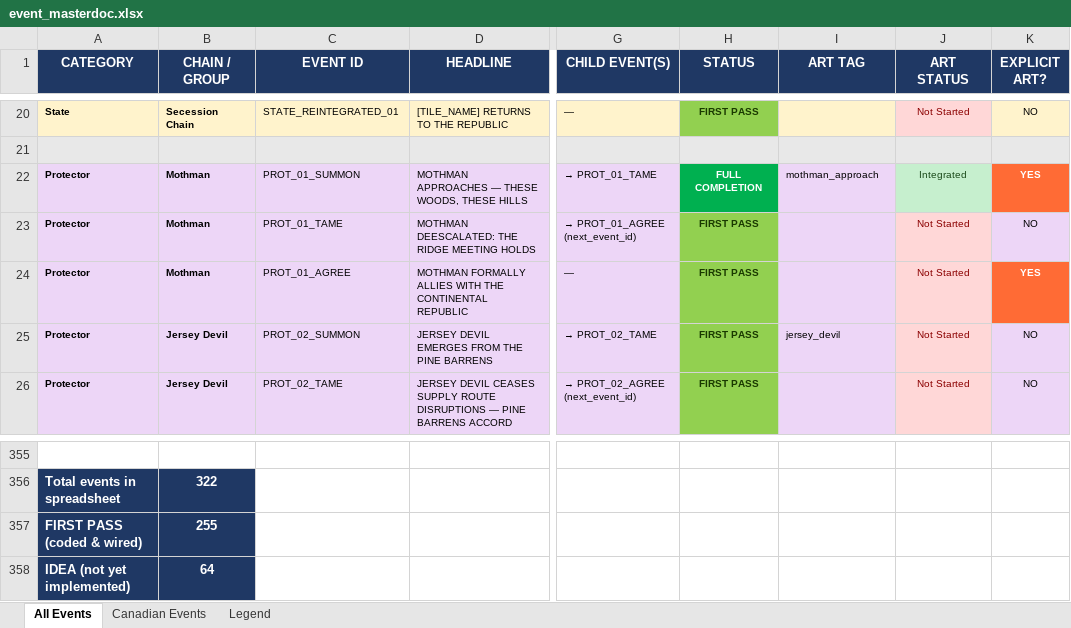
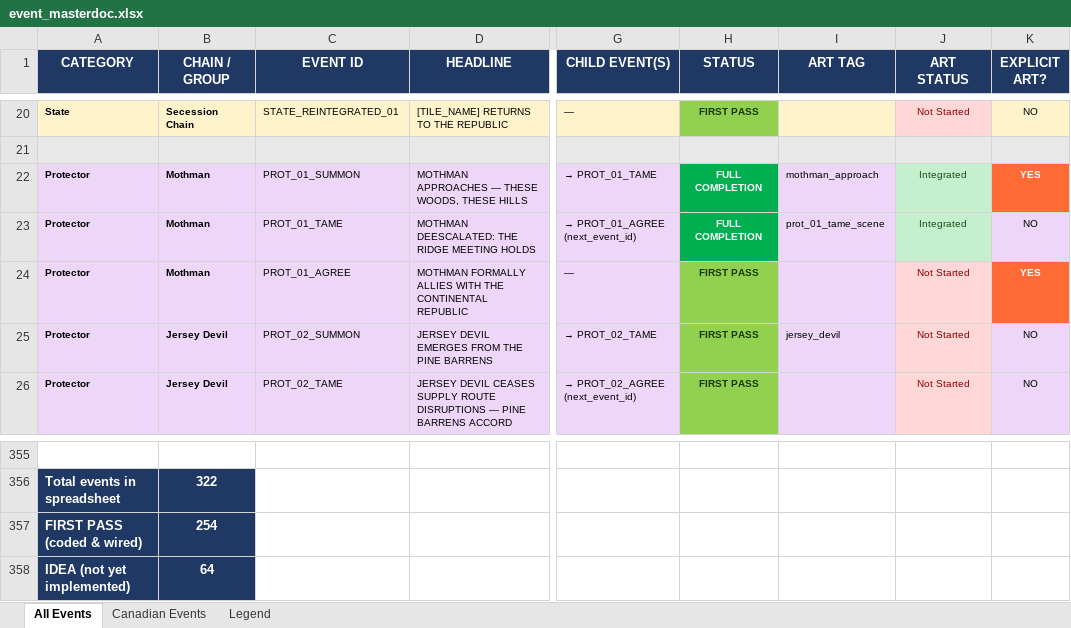
Before and after one commit to etherthegreat/mostupdatedfarsword, an Excel workbook: event_masterdoc.xlsx, sheet All Events, drawn as a sheet; only a part is shown, gaps mark what is left out; values as stored, in another font and other column widths than the file's, no borders; the diff names each change by its address in the sheet, - before the commit and + after, or states it on an @@ line.

```diff
--- a/event_masterdoc.xlsx (sheet All Events)
+++ b/event_masterdoc.xlsx (sheet All Events)
-H23 (STATUS): FIRST PASS
+H23 (STATUS): FULL COMPLETION
@@ H23 fill: #92D050 → #00B050, text colour: #1A3A00 → #FFFFFF @@
-I23 (ART TAG): (empty)
+I23 (ART TAG): prot_01_tame_scene
-J23 (ART STATUS): Not Started
+J23 (ART STATUS): Integrated
@@ J23 fill: #FFD7D7 → #C6EFCE, text colour: #8B0000 → #1A4A1A @@
-B357 (CHAIN / GROUP): 255
+B357 (CHAIN / GROUP): 254
```
Also changed, not shown: 4 other files.
